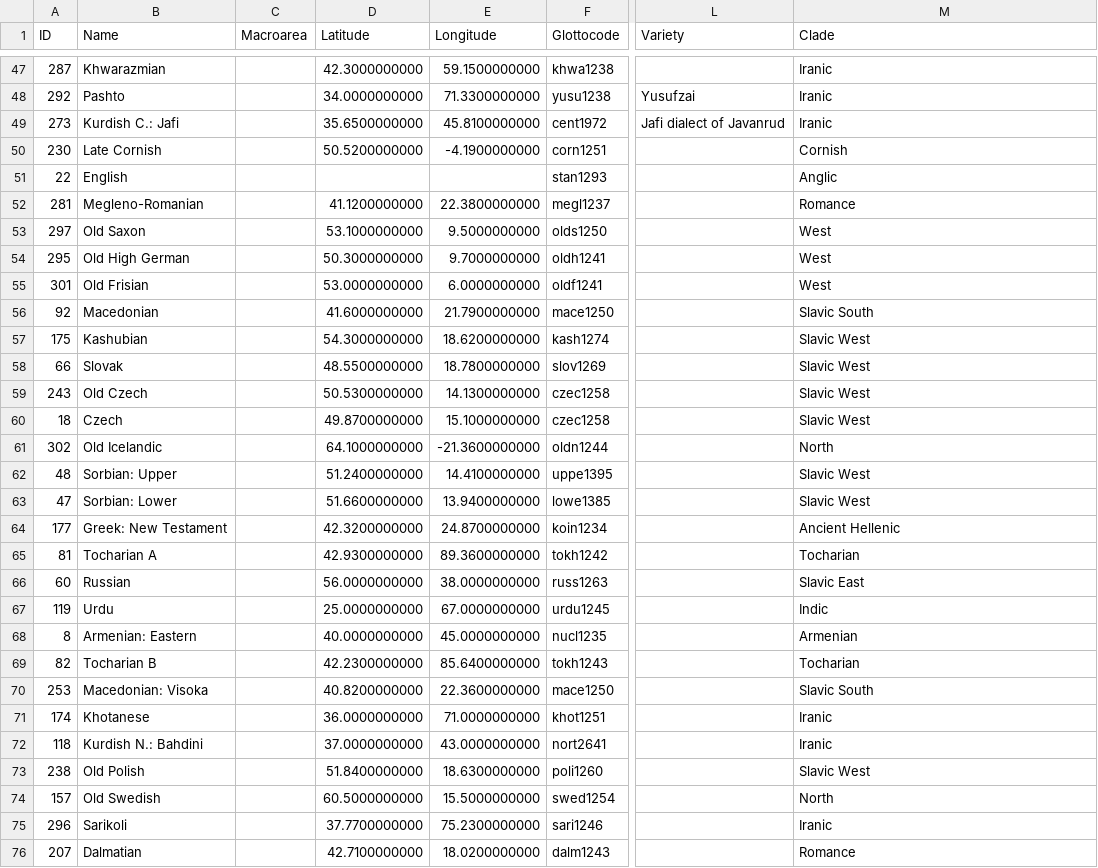
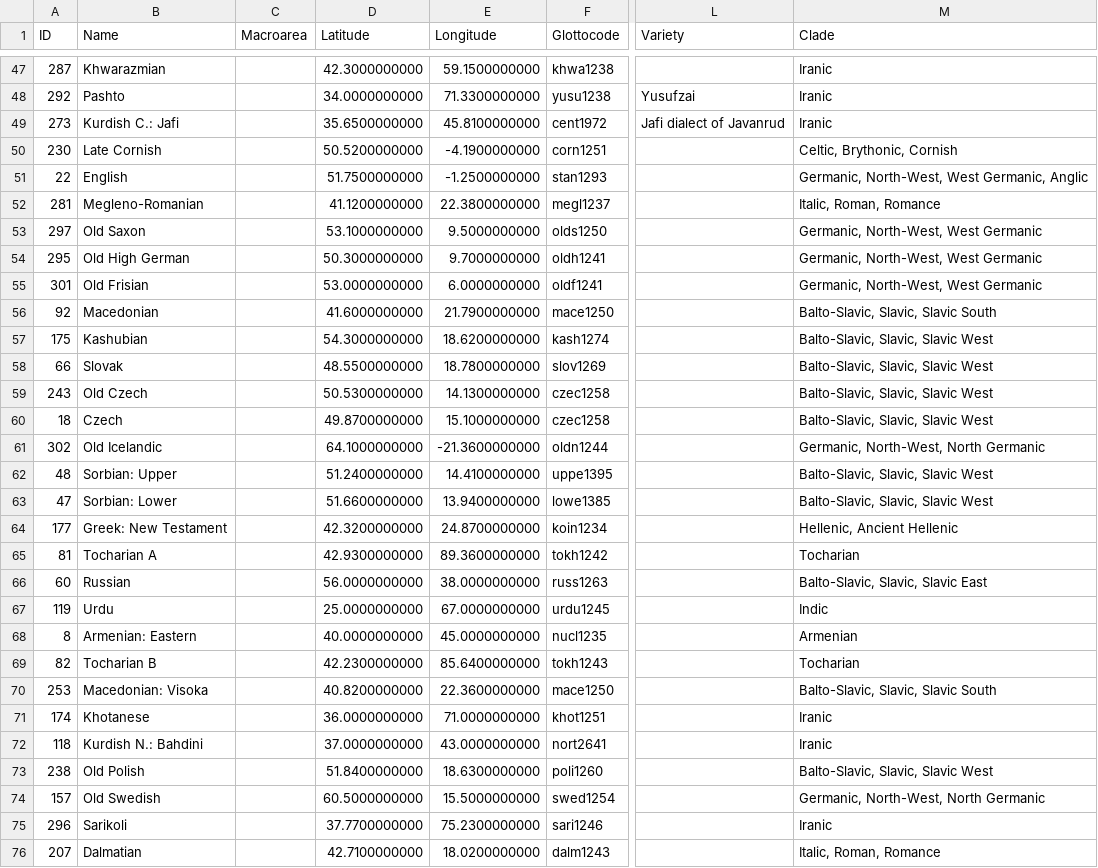
Before and after one commit to lexibank/iecor, a CSV file: cldf/languages.csv, drawn as a sheet; only a part is shown, gaps mark what is left out; the diff covers the shown part only; the diff names each change by its address in the sheet, - before the commit and + after, or states it on an @@ line.

Commit message:
- field 'clade' now holds the complete clade name as comma separated string - fixed data of current database

```diff
--- a/cldf/languages.csv
+++ b/cldf/languages.csv
-M50 (Clade): Cornish
+M50 (Clade): Celtic, Brythonic, Cornish
-D51 (Latitude): (empty)
+D51 (Latitude): 51.7500000000
-E51 (Longitude): (empty)
+E51 (Longitude): -1.2500000000
-M51 (Clade): Anglic
+M51 (Clade): Germanic, North-West, West Germanic, Anglic
-M52 (Clade): Romance
+M52 (Clade): Italic, Roman, Romance
-M53:M55 (Clade): West
+M53:M55 (Clade): Germanic, North-West, West Germanic
-M56 (Clade): Slavic South
+M56 (Clade): Balto-Slavic, Slavic, Slavic South
-M57:M60 (Clade): Slavic West
+M57:M60 (Clade): Balto-Slavic, Slavic, Slavic West
-M61 (Clade): North
+M61 (Clade): Germanic, North-West, North Germanic
-M62:M63 (Clade): Slavic West
+M62:M63 (Clade): Balto-Slavic, Slavic, Slavic West
-M64 (Clade): Ancient Hellenic
+M64 (Clade): Hellenic, Ancient Hellenic
-M66 (Clade): Slavic East
+M66 (Clade): Balto-Slavic, Slavic, Slavic East
-M70 (Clade): Slavic South
+M70 (Clade): Balto-Slavic, Slavic, Slavic South
-M73 (Clade): Slavic West
+M73 (Clade): Balto-Slavic, Slavic, Slavic West
-M74 (Clade): North
+M74 (Clade): Germanic, North-West, North Germanic
-M76 (Clade): Romance
+M76 (Clade): Italic, Roman, Romance
```
Also changed, not shown: 79 edited cells elsewhere in this file, raw/language.csv, 1 other file.
